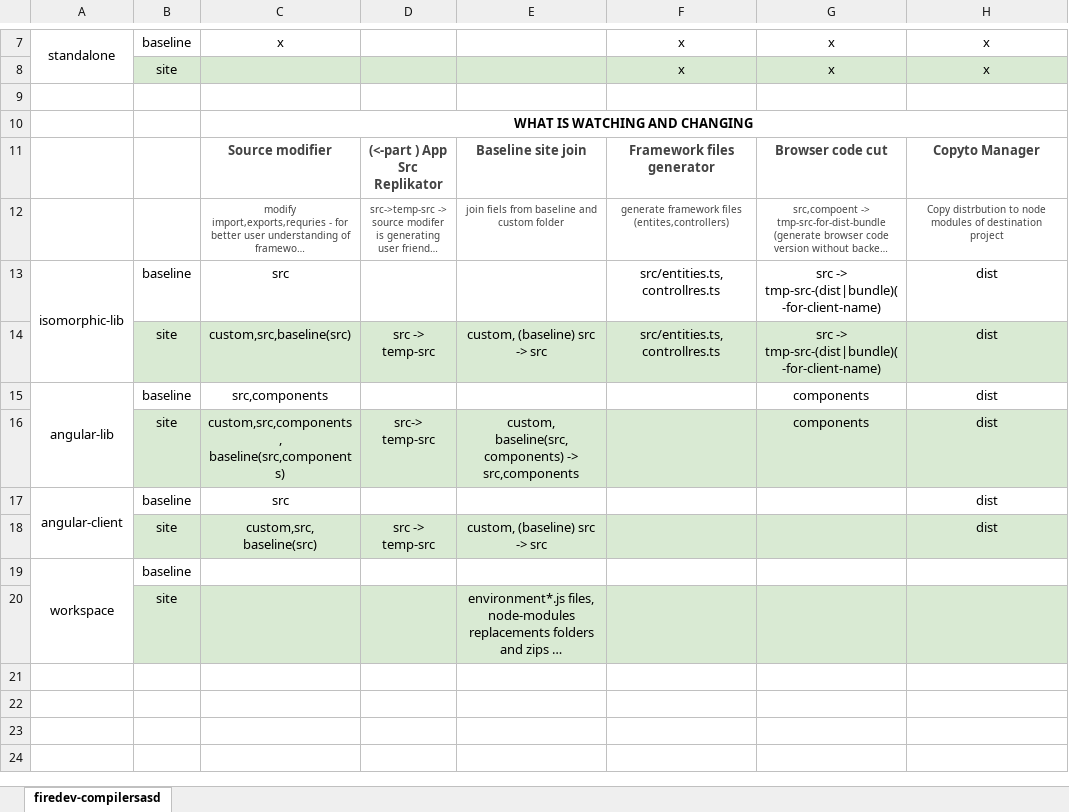
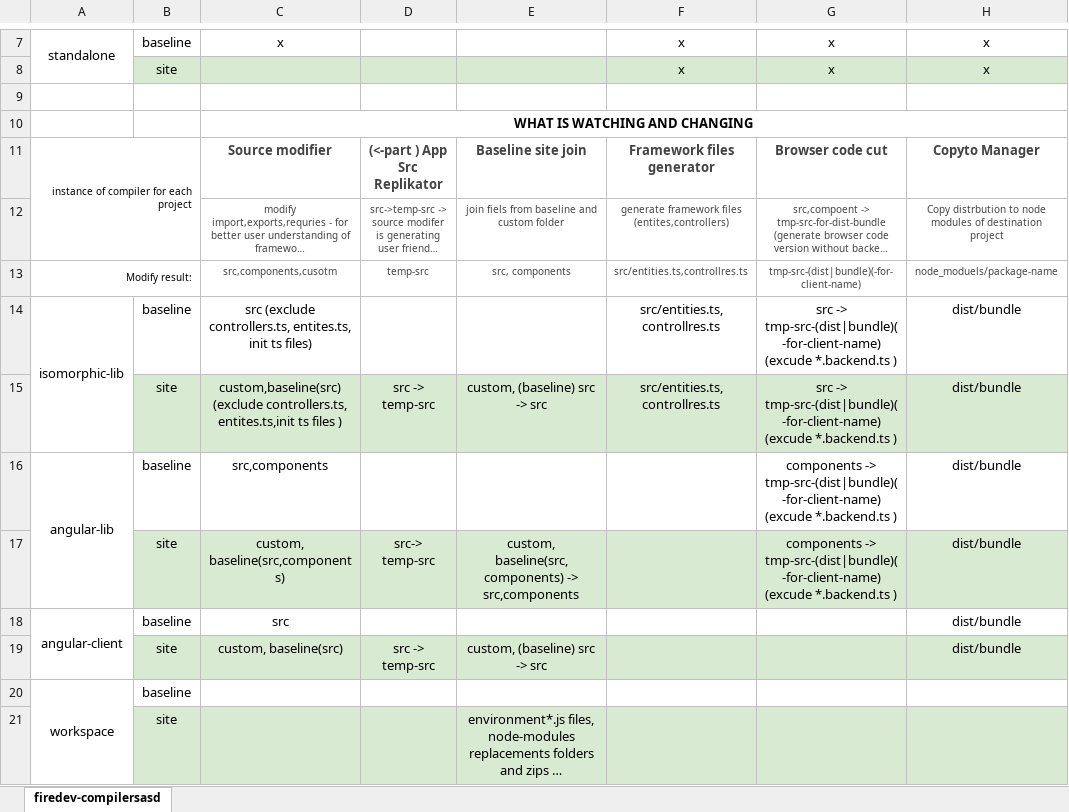
Before and after one commit to darekf77/typescript-npm-project, an Excel workbook: firedev-compilers.xlsx, sheet firedev-compilersasd, drawn as a sheet; only a part is shown, gaps mark what is left out; long unchanged cells end in …; values as stored, in another font and other column widths than the file's, no borders; addresses are those after the commit; the diff names each change by its address in the sheet, - before the commit and + after, or states it on an @@ line.

```diff
--- a/firedev-compilers.xlsx (sheet firedev-compilersasd)
+++ b/firedev-compilers.xlsx (sheet firedev-compilersasd)
-A11: (empty)
+A11: instance of compiler for each project
+A11:B12 merged
+row 13: Modify result: |  | src,components,cusotm | temp-src | src, components | src/entities.ts,controllres.ts | tmp-src-(dist|bundle)(-for-client-name) | node_moduels/package-name
-C14: src
+C14: src (exclude controllers.ts, entites.ts, init ts files)
-G14:G15: …-> tmp-src-(dist|bundle)(-for-client-name)
+G14:G15: …-> tmp-src-(dist|bundle)(-for-client-name) (excude *.backend.ts )
-H14:H19: dist
+H14:H19: dist/bundle
-C15: custom,src,baseline(src)
+C15: custom,baseline(src) (exclude controllers.ts, entites.ts,init ts files )
-G16:G17: components
+G16:G17: components -> tmp-src-(dist|bundle)(-for-client-name) (excude *.backend.ts )
-C17: custom,src,components, baseline(src,components)
+C17: custom, baseline(src,components)
-C19: custom,src, baseline(src)
+C19: custom, baseline(src)
```
Also changed, not shown: 4 other files.
